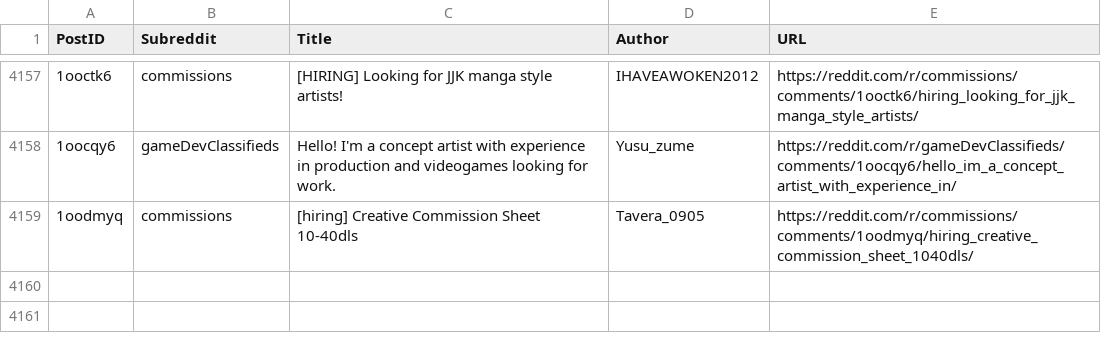
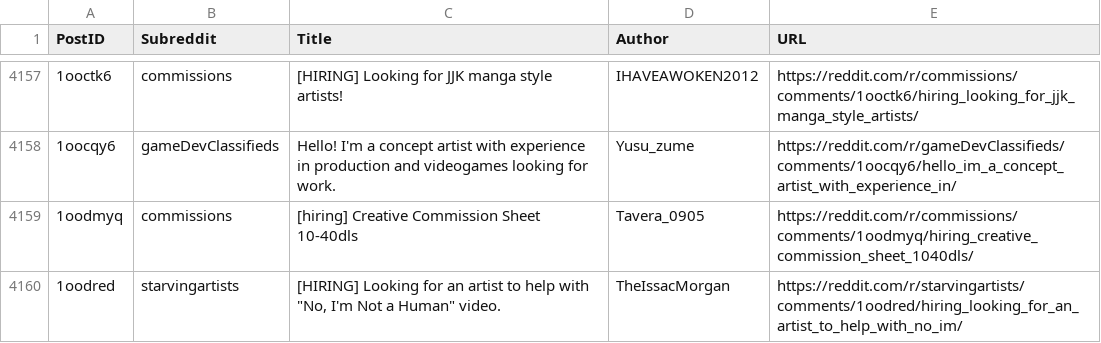
Before and after one commit to Jack0fcodes/LFA, a CSV file: posts_reddit.csv, drawn as a sheet; only a part is shown, gaps mark what is left out; the diff names each change by its address in the sheet, - before the commit and + after, or states it on an @@ line.

```diff
--- a/posts_reddit.csv
+++ b/posts_reddit.csv
+row 4160: 1oodred | starvingartists | [HIRING] Looking for an artist to help with "No, I'm Not a Human" video. | TheIssacMorgan | https://reddit.com/r/starvingartists/comments/1oodred/hiring_looking_for_an_artist_to_help_with_no_im/
```
